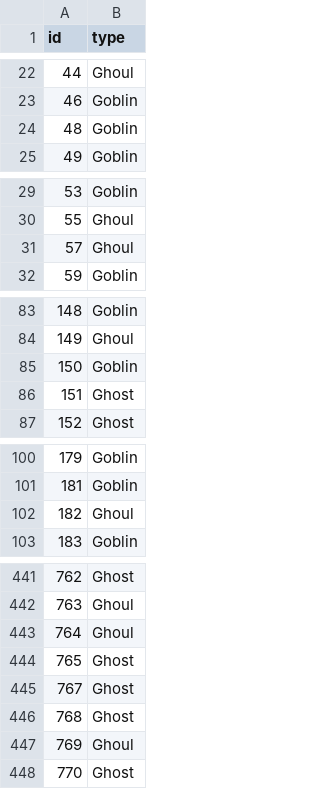
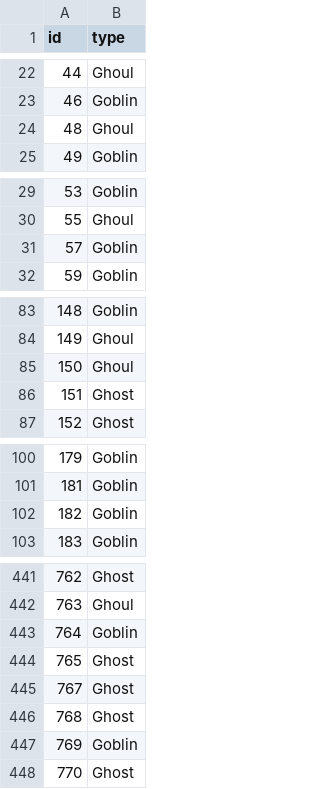
Before and after one commit to 22ermiller/GGG, a CSV file: svm_predictions.csv, drawn as a sheet; only a part is shown, gaps mark what is left out; the diff covers the shown part only.

```diff
--- a/svm_predictions.csv
+++ b/svm_predictions.csv
@@ -23,3 +23,3 @@ id,type
 46,Goblin
-48,Goblin
+48,Ghoul
 49,Goblin
@@ -30,3 +30,3 @@ id,type
 55,Ghoul
-57,Ghoul
+57,Goblin
 59,Goblin
@@ -84,3 +84,3 @@ id,type
 149,Ghoul
-150,Goblin
+150,Ghoul
 151,Ghost
@@ -101,3 +101,3 @@ id,type
 181,Goblin
-182,Ghoul
+182,Goblin
 183,Goblin
@@ -442,3 +442,3 @@ id,type
 763,Ghoul
-764,Ghoul
+764,Goblin
 765,Ghost
@@ -446,3 +446,3 @@ id,type
 768,Ghost
-769,Ghoul
+769,Goblin
 770,Ghost
```
Also changed, not shown: 23 edited cells elsewhere in this file, 1 other file.
